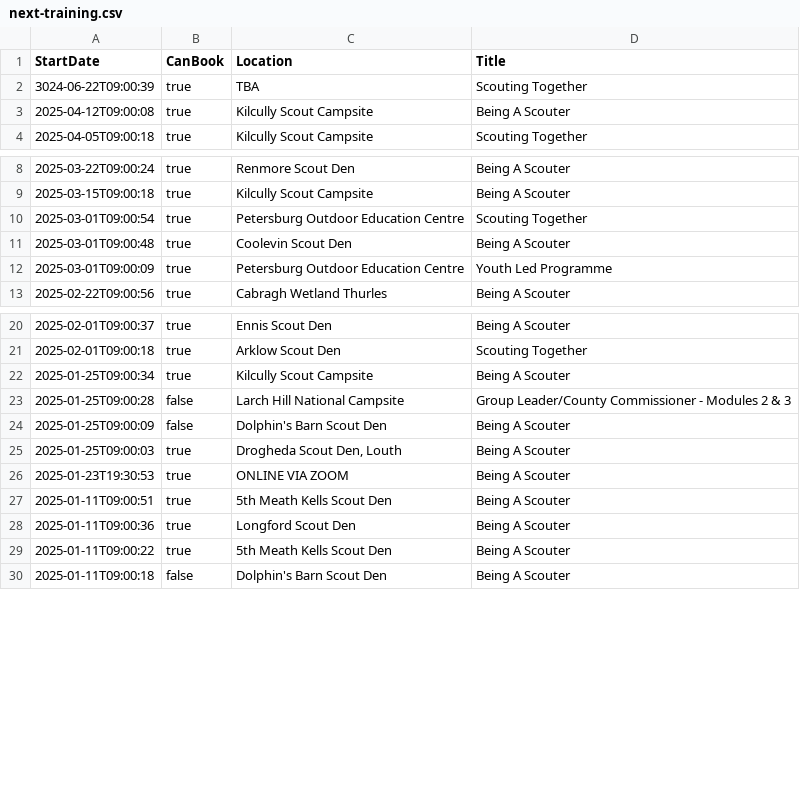
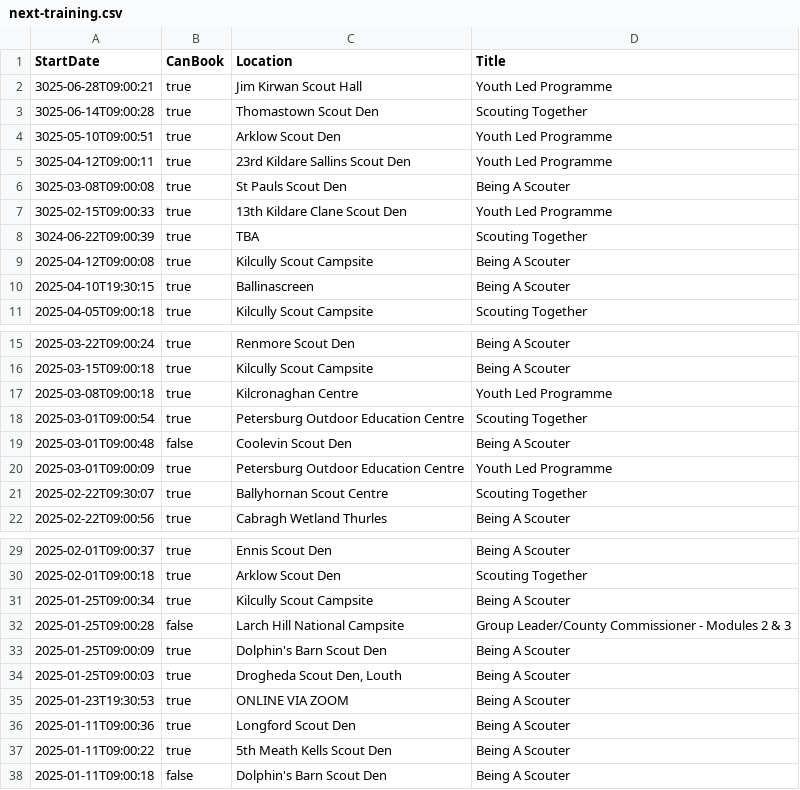
Before and after one commit to markmc/scouts-ie-training-schedule, a CSV file: next-training.csv, drawn as a sheet; only a part is shown, gaps mark what is left out.

```diff
--- a/next-training.csv
+++ b/next-training.csv
@@ -1,4 +1,11 @@
 StartDate,CanBook,Location,Title
+"3025-06-28T09:00:21",true,"Jim Kirwan Scout Hall","Youth Led Programme"
+"3025-06-14T09:00:28",true,"Thomastown Scout Den","Scouting Together"
+"3025-05-10T09:00:51",true,"Arklow Scout Den","Youth Led Programme"
+"3025-04-12T09:00:11",true,"23rd Kildare Sallins Scout Den","Youth Led Programme"
+"3025-03-08T09:00:08",true,"St Pauls Scout Den","Being A Scouter"
+"3025-02-15T09:00:33",true,"13th Kildare Clane Scout Den","Youth Led Programme"
 "3024-06-22T09:00:39",true,"TBA","Scouting Together"
 "2025-04-12T09:00:08",true,"Kilcully Scout Campsite","Being A Scouter"
+"2025-04-10T19:30:15",true,"Ballinascreen","Being A Scouter"
 "2025-04-05T09:00:18",true,"Kilcully Scout Campsite","Scouting Together"
@@ -9,5 +16,7 @@ StartDate,CanBook,Location,Title
 "2025-03-15T09:00:18",true,"Kilcully Scout Campsite","Being A Scouter"
+"2025-03-08T09:00:18",true,"Kilcronaghan Centre","Youth Led Programme"
 "2025-03-01T09:00:54",true,"Petersburg Outdoor Education Centre","Scouting Together"
-"2025-03-01T09:00:48",true,"Coolevin Scout Den","Being A Scouter"
+"2025-03-01T09:00:48",false,"Coolevin Scout Den","Being A Scouter"
 "2025-03-01T09:00:09",true,"Petersburg Outdoor Education Centre","Youth Led Programme"
+"2025-02-22T09:30:07",true,"Ballyhornan Scout Centre","Scouting Together"
 "2025-02-22T09:00:56",true,"Cabragh Wetland Thurles","Being A Scouter"
@@ -23,6 +32,5 @@ StartDate,CanBook,Location,Title
 "2025-01-25T09:00:28",false,"Larch Hill National Campsite","Group Leader/County Commissioner - Modules 2 & 3"
-"2025-01-25T09:00:09",false,"Dolphin's Barn Scout Den","Being A Scouter"
+"2025-01-25T09:00:09",true,"Dolphin's Barn Scout Den","Being A Scouter"
 "2025-01-25T09:00:03",true,"Drogheda Scout Den, Louth","Being A Scouter"
 "2025-01-23T19:30:53",true,"ONLINE VIA ZOOM","Being A Scouter"
-"2025-01-11T09:00:51",true,"5th Meath Kells Scout Den","Being A Scouter"
 "2025-01-11T09:00:36",true,"Longford Scout Den","Being A Scouter"
```
Also changed, not shown: 1 other file.
